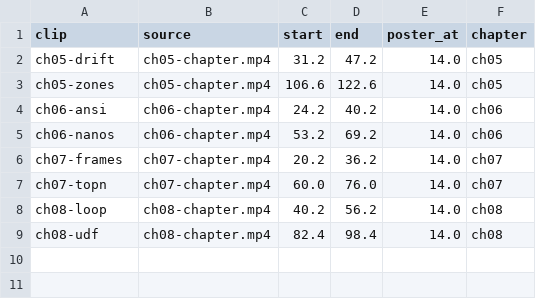
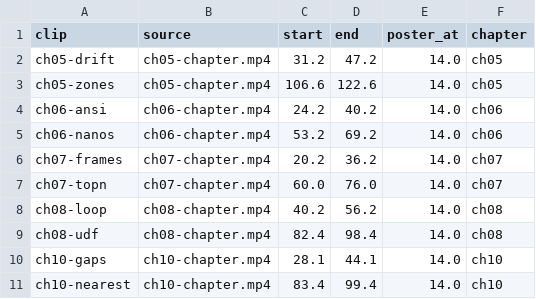
Before and after one commit to lisancao/spark-masterclass, a TSV file: book/media/clips/clips-part02.tsv, drawn as a sheet.

Commit message:
Chapter 10: time series and geospatial data, with two clips

```diff
--- a/book/media/clips/clips-part02.tsv
+++ b/book/media/clips/clips-part02.tsv
@@ -9 +9,3 @@ ch08-loop	ch08-chapter.mp4	40.2	56.2	14.0	ch08
 ch08-udf	ch08-chapter.mp4	82.4	98.4	14.0	ch08
+ch10-gaps	ch10-chapter.mp4	28.1	44.1	14.0	ch10
+ch10-nearest	ch10-chapter.mp4	83.4	99.4	14.0	ch10
```
Also changed, not shown: 6 other files.
